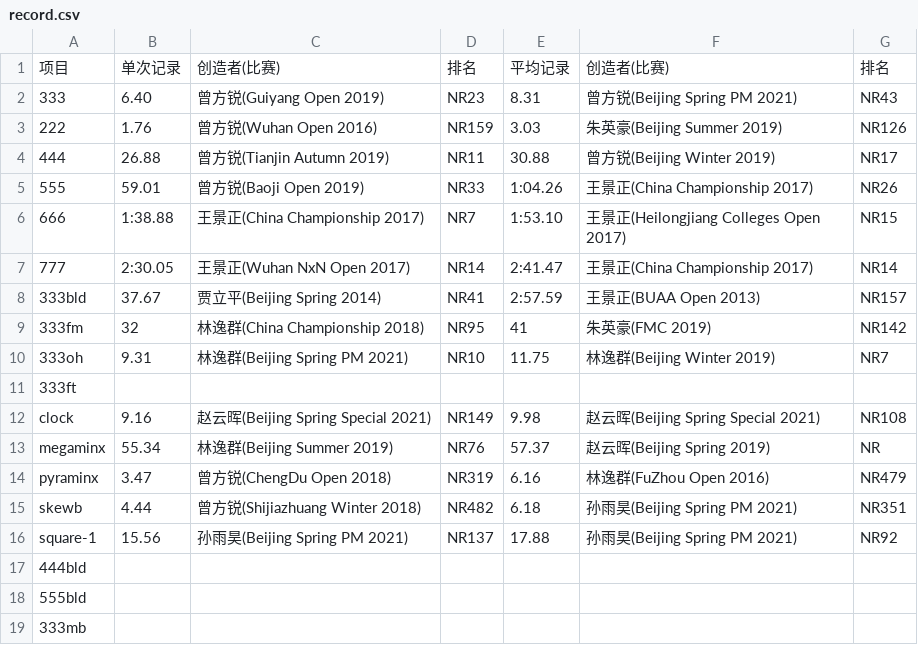
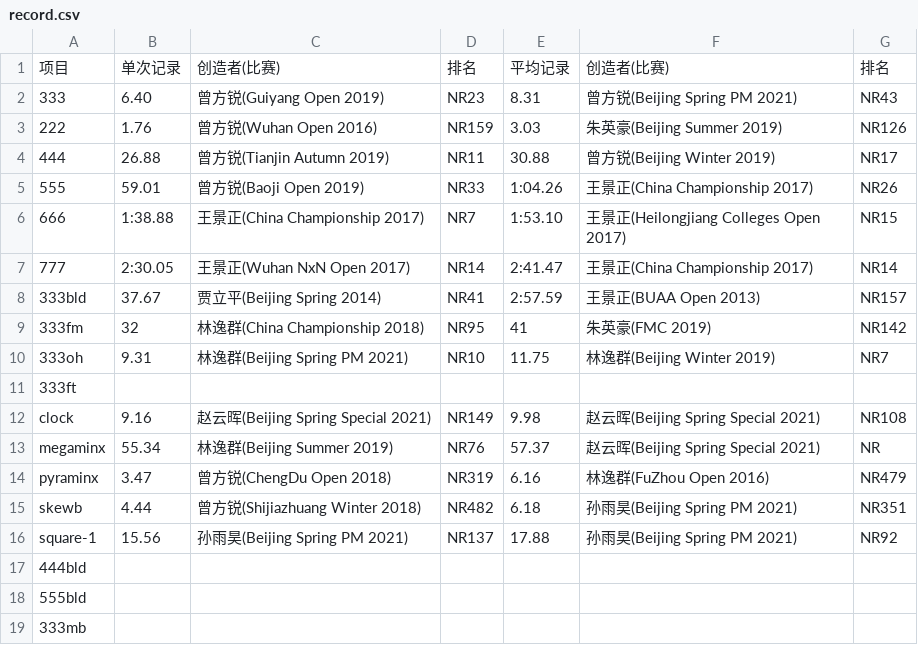
Before and after one commit to lawye/BUAA-Record, a CSV file: record.csv, drawn as a sheet.

Commit message:
update mega

```diff
--- a/record.csv
+++ b/record.csv
@@ -12,3 +12,3 @@
 clock, 9.16, 赵云晖(Beijing Spring Special 2021), NR149, 9.98, 赵云晖(Beijing Spring Special 2021), NR108
-megaminx, 55.34, 林逸群(Beijing Summer 2019), NR76, 57.37, 赵云晖(Beijing Spring 2019), NR
+megaminx, 55.34, 林逸群(Beijing Summer 2019), NR76, 57.37, 赵云晖(Beijing Spring Special 2021), NR
 pyraminx, 3.47, 曾方锐(ChengDu Open 2018), NR319, 6.16, 林逸群(FuZhou Open 2016), NR479
```
